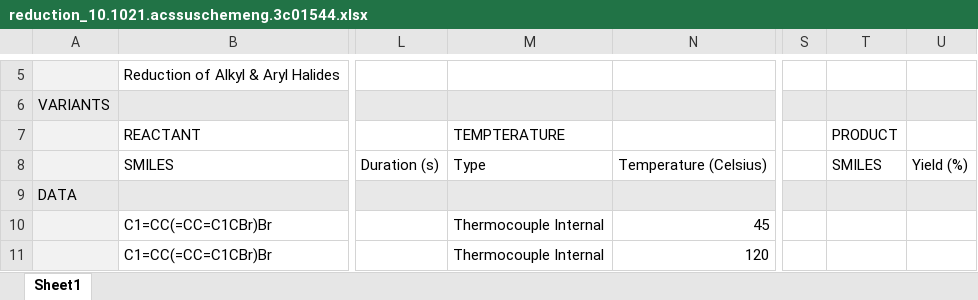
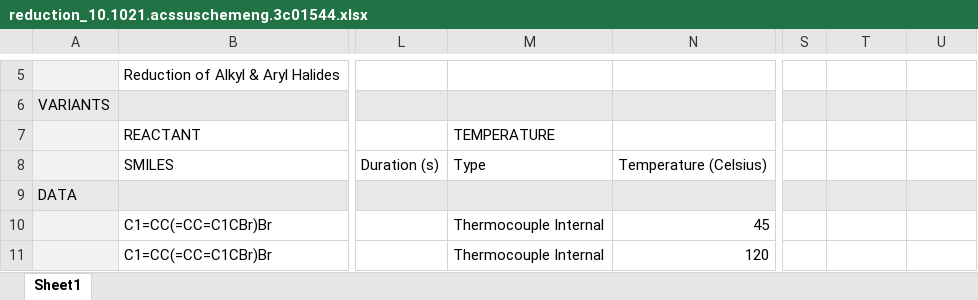
Before and after one commit to Center-for-Mechanical-Control-of-Chem/cmccdb-data, an Excel workbook: incomplete/reduction_10.1021.acssuschemeng.3c01544.xlsx, sheet Sheet1, drawn as a sheet; only a part is shown, gaps mark what is left out; values as stored, in another font and other column widths than the file's, no borders; the diff names each change by its address in the sheet, - before the commit and + after, or states it on an @@ line.

```diff
--- a/incomplete/reduction_10.1021.acssuschemeng.3c01544.xlsx (sheet Sheet1)
+++ b/incomplete/reduction_10.1021.acssuschemeng.3c01544.xlsx (sheet Sheet1)
-M7: TEMPTERATURE
+M7: TEMPERATURE
-T7: PRODUCT
+T7: (empty)
-T8: SMILES
+T8: (empty)
-U8: Yield (%)
+U8: (empty)
```
Also changed, not shown: completed/PDI_synthesis_10.1002.ange.201913625.xlsx, completed/coupling_10.1039.d4mr00031e.xlsx, 15 other files.
